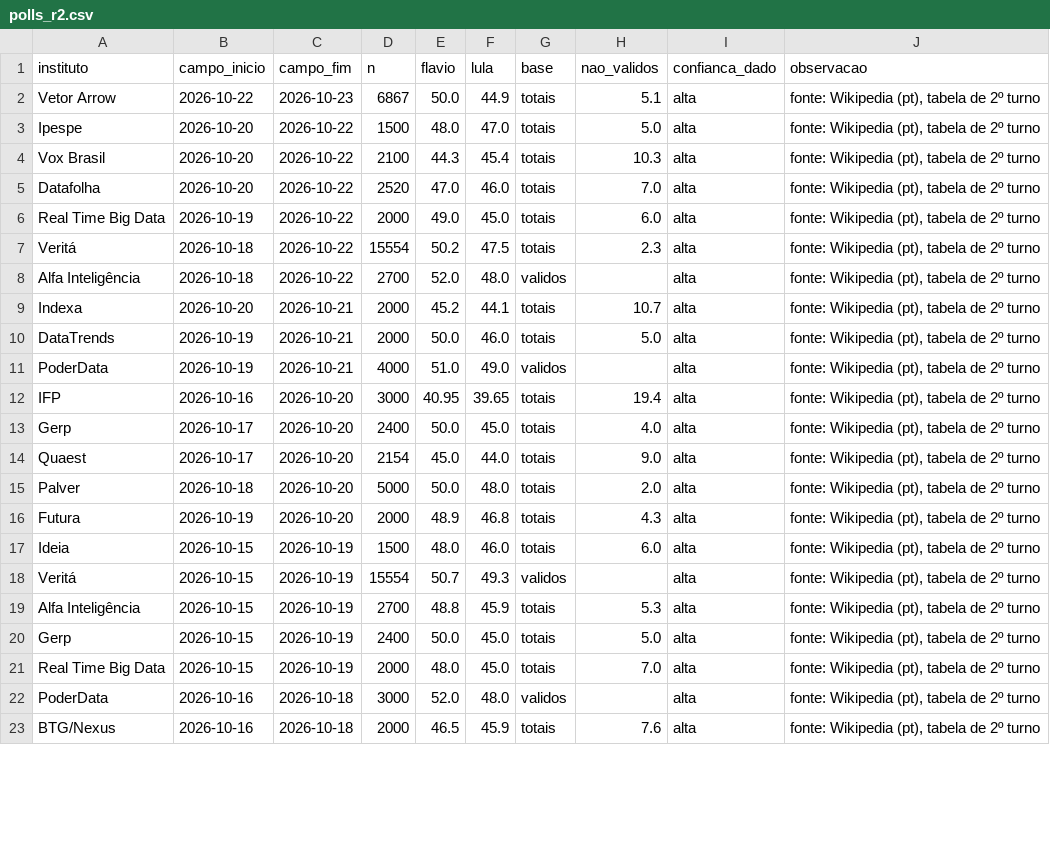
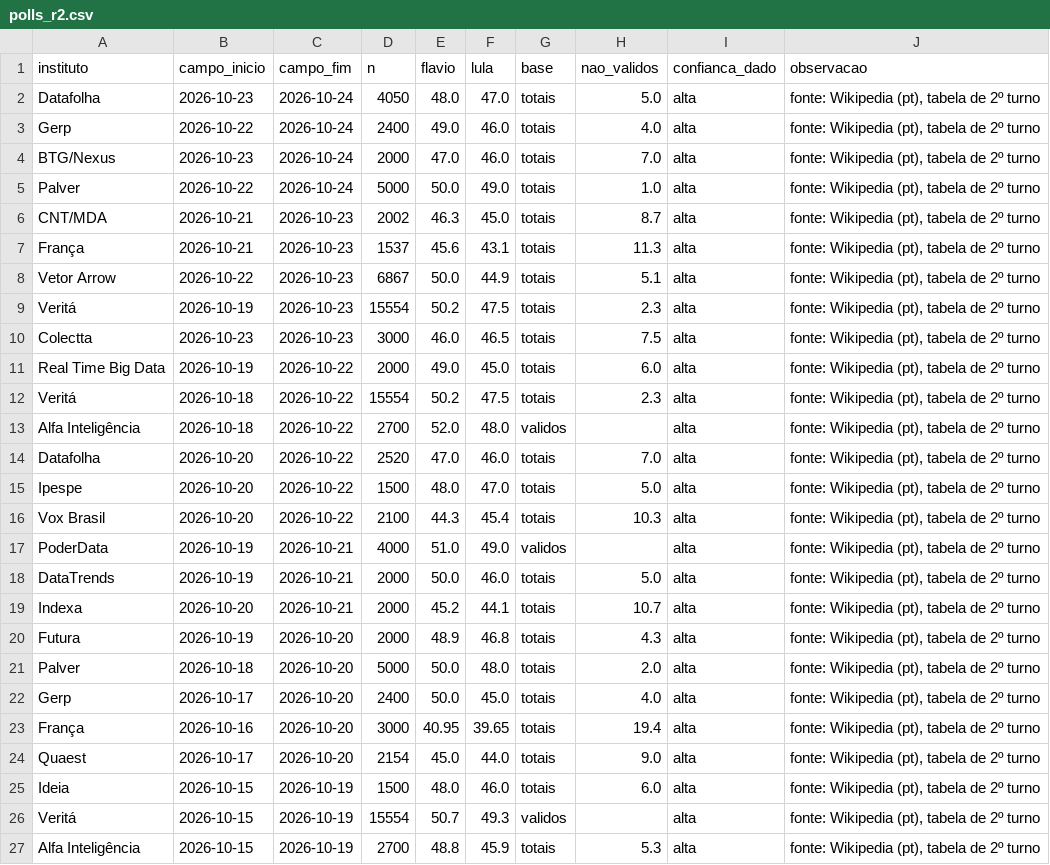
Before and after one commit to bogoio/redirect, a CSV file: agregador/polls_r2.csv, drawn as a sheet; only a part is shown; the shorter side is filled out with more unchanged rows; the diff covers the shown part only.

```diff
--- a/agregador/polls_r2.csv
+++ b/agregador/polls_r2.csv
@@ -1,6 +1,11 @@
 instituto,campo_inicio,campo_fim,n,flavio,lula,base,nao_validos,confianca_dado,observacao
+Datafolha,2026-10-23,2026-10-24,4050,48.0,47.0,totais,5.0,alta,"fonte: Wikipedia (pt), tabela de 2º turno"
+Gerp,2026-10-22,2026-10-24,2400,49.0,46.0,totais,4.0,alta,"fonte: Wikipedia (pt), tabela de 2º turno"
+BTG/Nexus,2026-10-23,2026-10-24,2000,47.0,46.0,totais,7.0,alta,"fonte: Wikipedia (pt), tabela de 2º turno"
+Palver,2026-10-22,2026-10-24,5000,50.0,49.0,totais,1.0,alta,"fonte: Wikipedia (pt), tabela de 2º turno"
+CNT/MDA,2026-10-21,2026-10-23,2002,46.3,45.0,totais,8.7,alta,"fonte: Wikipedia (pt), tabela de 2º turno"
+França,2026-10-21,2026-10-23,1537,45.6,43.1,totais,11.3,alta,"fonte: Wikipedia (pt), tabela de 2º turno"
 Vetor Arrow,2026-10-22,2026-10-23,6867,50.0,44.9,totais,5.1,alta,"fonte: Wikipedia (pt), tabela de 2º turno"
-Ipespe,2026-10-20,2026-10-22,1500,48.0,47.0,totais,5.0,alta,"fonte: Wikipedia (pt), tabela de 2º turno"
-Vox Brasil,2026-10-20,2026-10-22,2100,44.3,45.4,totais,10.3,alta,"fonte: Wikipedia (pt), tabela de 2º turno"
-Datafolha,2026-10-20,2026-10-22,2520,47.0,46.0,totais,7.0,alta,"fonte: Wikipedia (pt), tabela de 2º turno"
+Veritá,2026-10-19,2026-10-23,15554,50.2,47.5,totais,2.3,alta,"fonte: Wikipedia (pt), tabela de 2º turno"
+Colectta,2026-10-23,2026-10-23,3000,46.0,46.5,totais,7.5,alta,"fonte: Wikipedia (pt), tabela de 2º turno"
 Real Time Big Data,2026-10-19,2026-10-22,2000,49.0,45.0,totais,6.0,alta,"fonte: Wikipedia (pt), tabela de 2º turno"
@@ -8,10 +13,13 @@ Veritá,2026-10-18,2026-10-22,15554,50.2,47.5,totais,2.3,alta,"fonte: Wikipedia
 Alfa Inteligência,2026-10-18,2026-10-22,2700,52.0,48.0,validos,,alta,"fonte: Wikipedia (pt), tabela de 2º turno"
+Datafolha,2026-10-20,2026-10-22,2520,47.0,46.0,totais,7.0,alta,"fonte: Wikipedia (pt), tabela de 2º turno"
+Ipespe,2026-10-20,2026-10-22,1500,48.0,47.0,totais,5.0,alta,"fonte: Wikipedia (pt), tabela de 2º turno"
+Vox Brasil,2026-10-20,2026-10-22,2100,44.3,45.4,totais,10.3,alta,"fonte: Wikipedia (pt), tabela de 2º turno"
+PoderData,2026-10-19,2026-10-21,4000,51.0,49.0,validos,,alta,"fonte: Wikipedia (pt), tabela de 2º turno"
+DataTrends,2026-10-19,2026-10-21,2000,50.0,46.0,totais,5.0,alta,"fonte: Wikipedia (pt), tabela de 2º turno"
 Indexa,2026-10-20,2026-10-21,2000,45.2,44.1,totais,10.7,alta,"fonte: Wikipedia (pt), tabela de 2º turno"
-DataTrends,2026-10-19,2026-10-21,2000,50.0,46.0,totais,5.0,alta,"fonte: Wikipedia (pt), tabela de 2º turno"
-PoderData,2026-10-19,2026-10-21,4000,51.0,49.0,validos,,alta,"fonte: Wikipedia (pt), tabela de 2º turno"
-IFP,2026-10-16,2026-10-20,3000,40.95,39.65,totais,19.4,alta,"fonte: Wikipedia (pt), tabela de 2º turno"
+Futura,2026-10-19,2026-10-20,2000,48.9,46.8,totais,4.3,alta,"fonte: Wikipedia (pt), tabela de 2º turno"
+Palver,2026-10-18,2026-10-20,5000,50.0,48.0,totais,2.0,alta,"fonte: Wikipedia (pt), tabela de 2º turno"
 Gerp,2026-10-17,2026-10-20,2400,50.0,45.0,totais,4.0,alta,"fonte: Wikipedia (pt), tabela de 2º turno"
+França,2026-10-16,2026-10-20,3000,40.95,39.65,totais,19.4,alta,"fonte: Wikipedia (pt), tabela de 2º turno"
 Quaest,2026-10-17,2026-10-20,2154,45.0,44.0,totais,9.0,alta,"fonte: Wikipedia (pt), tabela de 2º turno"
-Palver,2026-10-18,2026-10-20,5000,50.0,48.0,totais,2.0,alta,"fonte: Wikipedia (pt), tabela de 2º turno"
-Futura,2026-10-19,2026-10-20,2000,48.9,46.8,totais,4.3,alta,"fonte: Wikipedia (pt), tabela de 2º turno"
 Ideia,2026-10-15,2026-10-19,1500,48.0,46.0,totais,6.0,alta,"fonte: Wikipedia (pt), tabela de 2º turno"
```
Also changed, not shown: 5 moved rows elsewhere in this file, agregador/output/cenarios_estruturais.csv, agregador/output/pesquisas_cenario_A.csv, 7 other files.
